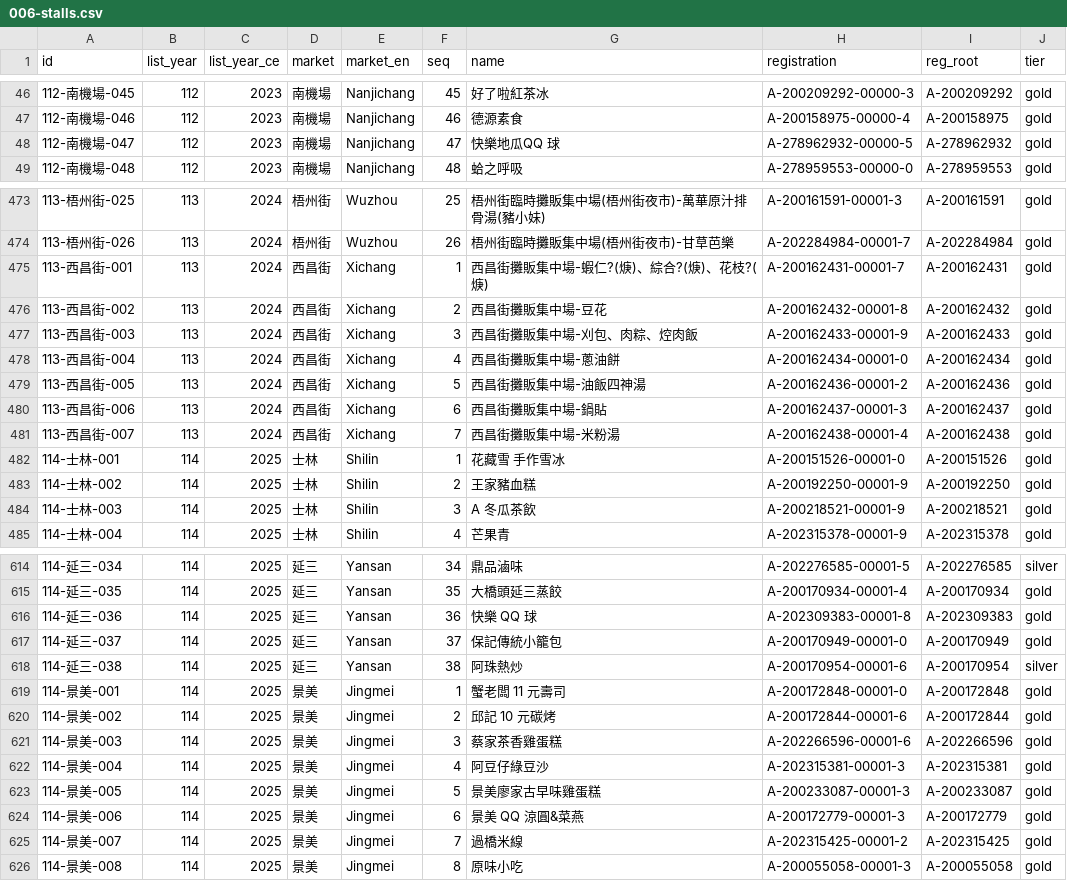
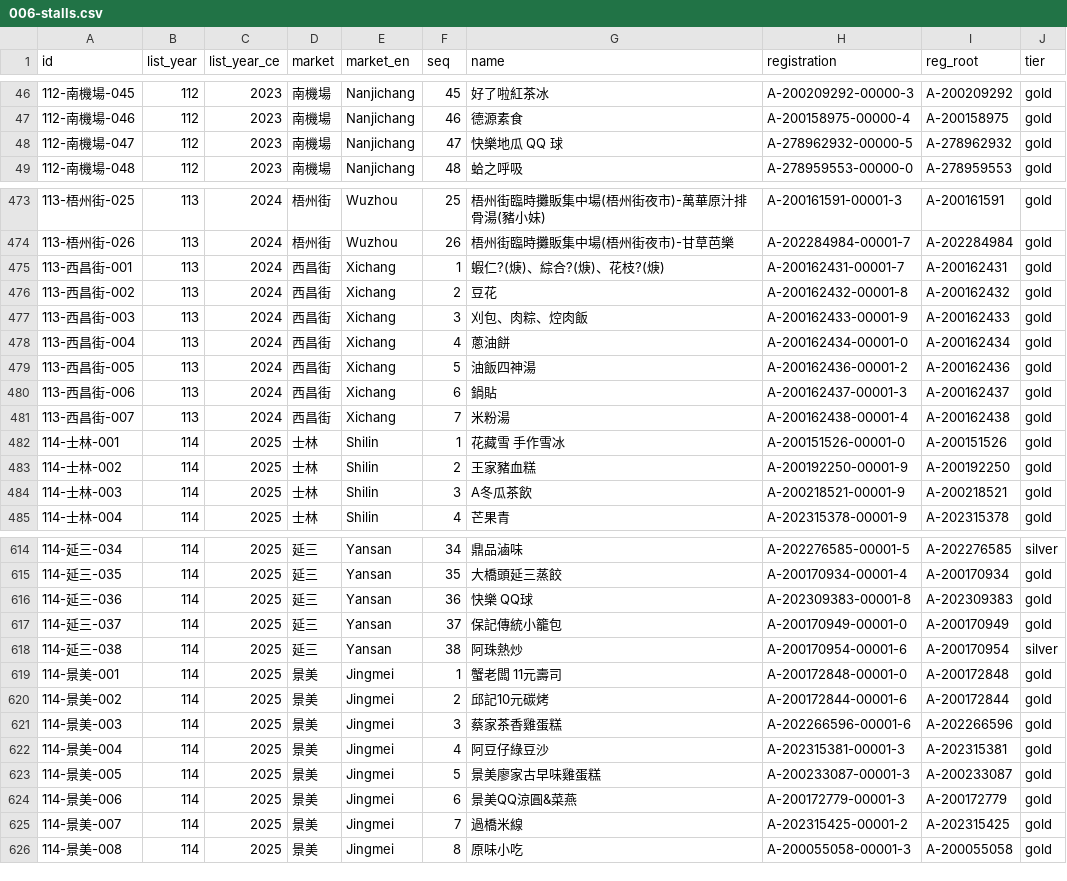
Before and after one commit to LRBJinBali/safe-bite-badge, a CSV file: Data/006-stalls.csv, drawn as a sheet; only a part is shown, gaps mark what is left out; the diff covers the shown part only.

```diff
--- a/Data/006-stalls.csv
+++ b/Data/006-stalls.csv
@@ -47,3 +47,3 @@
 112-南機場-046,112,2023,南機場,Nanjichang,46,德源素食,A-200158975-00000-4,A-200158975,gold
-112-南機場-047,112,2023,南機場,Nanjichang,47,快樂地瓜QQ 球,A-278962932-00000-5,A-278962932,gold
+112-南機場-047,112,2023,南機場,Nanjichang,47,快樂地瓜 QQ 球,A-278962932-00000-5,A-278962932,gold
 112-南機場-048,112,2023,南機場,Nanjichang,48,蛤之呼吸,A-278959553-00000-0,A-278959553,gold
@@ -474,12 +474,12 @@
 113-梧州街-026,113,2024,梧州街,Wuzhou,26,梧州街臨時攤販集中場(梧州街夜市)-甘草芭樂,A-202284984-00001-7,A-202284984,gold
-113-西昌街-001,113,2024,西昌街,Xichang,1,西昌街攤販集中場-蝦仁?(焿)、綜合?(焿)、花枝?(焿),A-200162431-00001-7,A-200162431,gold
-113-西昌街-002,113,2024,西昌街,Xichang,2,西昌街攤販集中場-豆花,A-200162432-00001-8,A-200162432,gold
-113-西昌街-003,113,2024,西昌街,Xichang,3,西昌街攤販集中場-刈包、肉粽、焢肉飯,A-200162433-00001-9,A-200162433,gold
-113-西昌街-004,113,2024,西昌街,Xichang,4,西昌街攤販集中場-蔥油餅,A-200162434-00001-0,A-200162434,gold
-113-西昌街-005,113,2024,西昌街,Xichang,5,西昌街攤販集中場-油飯四神湯,A-200162436-00001-2,A-200162436,gold
-113-西昌街-006,113,2024,西昌街,Xichang,6,西昌街攤販集中場-鍋貼,A-200162437-00001-3,A-200162437,gold
-113-西昌街-007,113,2024,西昌街,Xichang,7,西昌街攤販集中場-米粉湯,A-200162438-00001-4,A-200162438,gold
+113-西昌街-001,113,2024,西昌街,Xichang,1,蝦仁?(焿)、綜合?(焿)、花枝?(焿),A-200162431-00001-7,A-200162431,gold
+113-西昌街-002,113,2024,西昌街,Xichang,2,豆花,A-200162432-00001-8,A-200162432,gold
+113-西昌街-003,113,2024,西昌街,Xichang,3,刈包、肉粽、焢肉飯,A-200162433-00001-9,A-200162433,gold
+113-西昌街-004,113,2024,西昌街,Xichang,4,蔥油餅,A-200162434-00001-0,A-200162434,gold
+113-西昌街-005,113,2024,西昌街,Xichang,5,油飯四神湯,A-200162436-00001-2,A-200162436,gold
+113-西昌街-006,113,2024,西昌街,Xichang,6,鍋貼,A-200162437-00001-3,A-200162437,gold
+113-西昌街-007,113,2024,西昌街,Xichang,7,米粉湯,A-200162438-00001-4,A-200162438,gold
 114-士林-001,114,2025,士林,Shilin,1,花藏雪 手作雪冰,A-200151526-00001-0,A-200151526,gold
 114-士林-002,114,2025,士林,Shilin,2,王家豬血糕,A-200192250-00001-9,A-200192250,gold
-114-士林-003,114,2025,士林,Shilin,3,A 冬瓜茶飲,A-200218521-00001-9,A-200218521,gold
+114-士林-003,114,2025,士林,Shilin,3,A冬瓜茶飲,A-200218521-00001-9,A-200218521,gold
 114-士林-004,114,2025,士林,Shilin,4,芒果青,A-202315378-00001-9,A-202315378,gold
@@ -615,7 +615,7 @@
 114-延三-035,114,2025,延三,Yansan,35,大橋頭延三蒸餃,A-200170934-00001-4,A-200170934,gold
-114-延三-036,114,2025,延三,Yansan,36,快樂 QQ 球,A-202309383-00001-8,A-202309383,gold
+114-延三-036,114,2025,延三,Yansan,36,快樂 QQ球,A-202309383-00001-8,A-202309383,gold
 114-延三-037,114,2025,延三,Yansan,37,保記傳統小籠包,A-200170949-00001-0,A-200170949,gold
 114-延三-038,114,2025,延三,Yansan,38,阿珠熱炒,A-200170954-00001-6,A-200170954,silver
-114-景美-001,114,2025,景美,Jingmei,1,蟹老闆 11 元壽司,A-200172848-00001-0,A-200172848,gold
-114-景美-002,114,2025,景美,Jingmei,2,邱記 10 元碳烤,A-200172844-00001-6,A-200172844,gold
+114-景美-001,114,2025,景美,Jingmei,1,蟹老闆 11元壽司,A-200172848-00001-0,A-200172848,gold
+114-景美-002,114,2025,景美,Jingmei,2,邱記10元碳烤,A-200172844-00001-6,A-200172844,gold
 114-景美-003,114,2025,景美,Jingmei,3,蔡家茶香雞蛋糕,A-202266596-00001-6,A-202266596,gold
@@ -623,3 +623,3 @@
 114-景美-005,114,2025,景美,Jingmei,5,景美廖家古早味雞蛋糕,A-200233087-00001-3,A-200233087,gold
-114-景美-006,114,2025,景美,Jingmei,6,景美 QQ 涼圓&菜燕,A-200172779-00001-3,A-200172779,gold
+114-景美-006,114,2025,景美,Jingmei,6,景美QQ涼圓&菜燕,A-200172779-00001-3,A-200172779,gold
 114-景美-007,114,2025,景美,Jingmei,7,過橋米線,A-202315425-00001-2,A-202315425,gold
```
Also changed, not shown: 14 edited cells elsewhere in this file, 3 other files.
